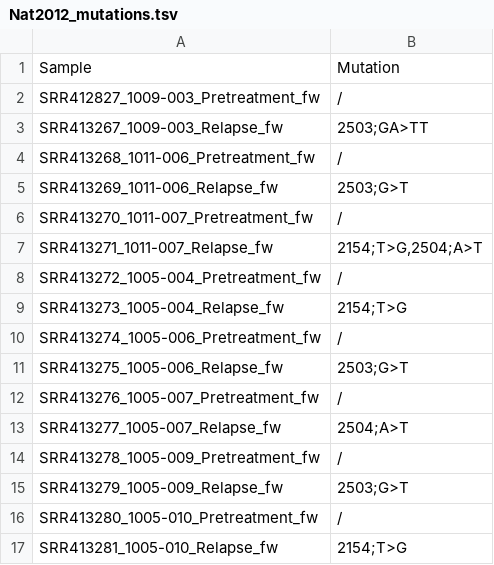
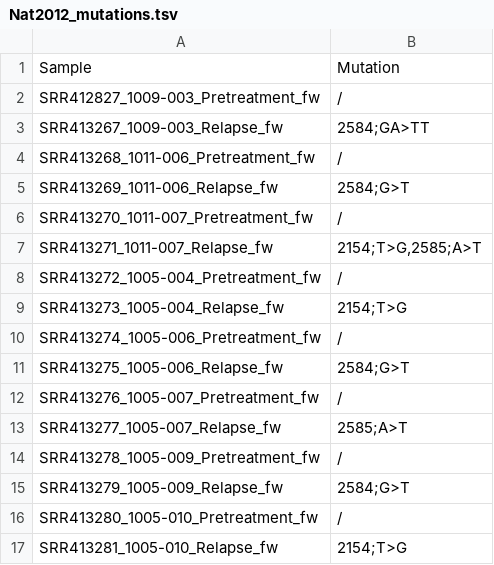
Before and after one commit to cbib/MICADo, a TSV file: data/Nat2012_mutations.tsv, drawn as a sheet.

Commit message:
update positions on full transcript

```diff
--- a/data/Nat2012_mutations.tsv
+++ b/data/Nat2012_mutations.tsv
@@ -2,7 +2,7 @@ Sample	Mutation
 SRR412827_1009-003_Pretreatment_fw	/
-SRR413267_1009-003_Relapse_fw	2503;GA>TT
+SRR413267_1009-003_Relapse_fw	2584;GA>TT
 SRR413268_1011-006_Pretreatment_fw	/
-SRR413269_1011-006_Relapse_fw	2503;G>T
+SRR413269_1011-006_Relapse_fw	2584;G>T
 SRR413270_1011-007_Pretreatment_fw	/
-SRR413271_1011-007_Relapse_fw	2154;T>G,2504;A>T
+SRR413271_1011-007_Relapse_fw	2154;T>G,2585;A>T
 SRR413272_1005-004_Pretreatment_fw	/
@@ -10,7 +10,7 @@ SRR413273_1005-004_Relapse_fw	2154;T>G
 SRR413274_1005-006_Pretreatment_fw	/
-SRR413275_1005-006_Relapse_fw	2503;G>T
+SRR413275_1005-006_Relapse_fw	2584;G>T
 SRR413276_1005-007_Pretreatment_fw	/
-SRR413277_1005-007_Relapse_fw	2504;A>T
+SRR413277_1005-007_Relapse_fw	2585;A>T
 SRR413278_1005-009_Pretreatment_fw	/
-SRR413279_1005-009_Relapse_fw	2503;G>T
+SRR413279_1005-009_Relapse_fw	2584;G>T
 SRR413280_1005-010_Pretreatment_fw	/
```
